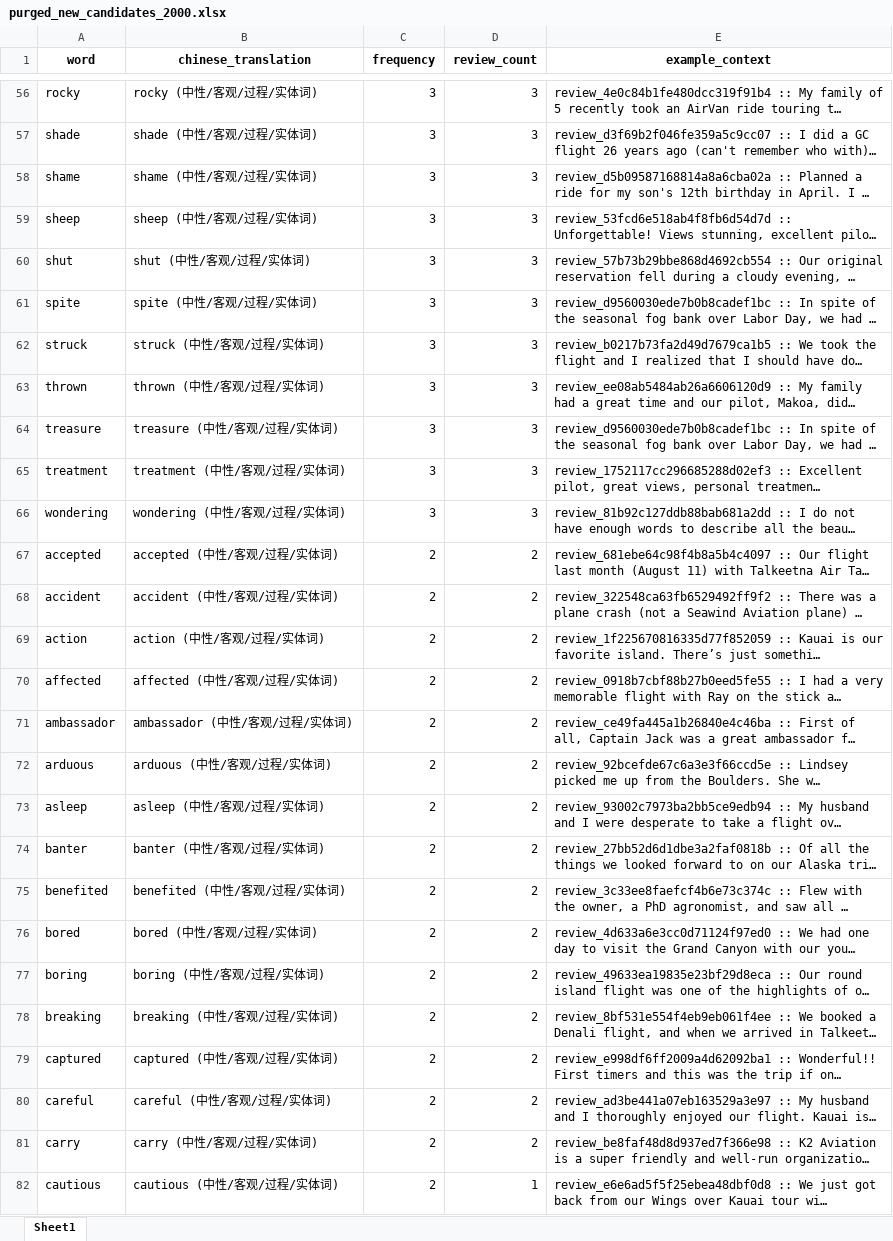
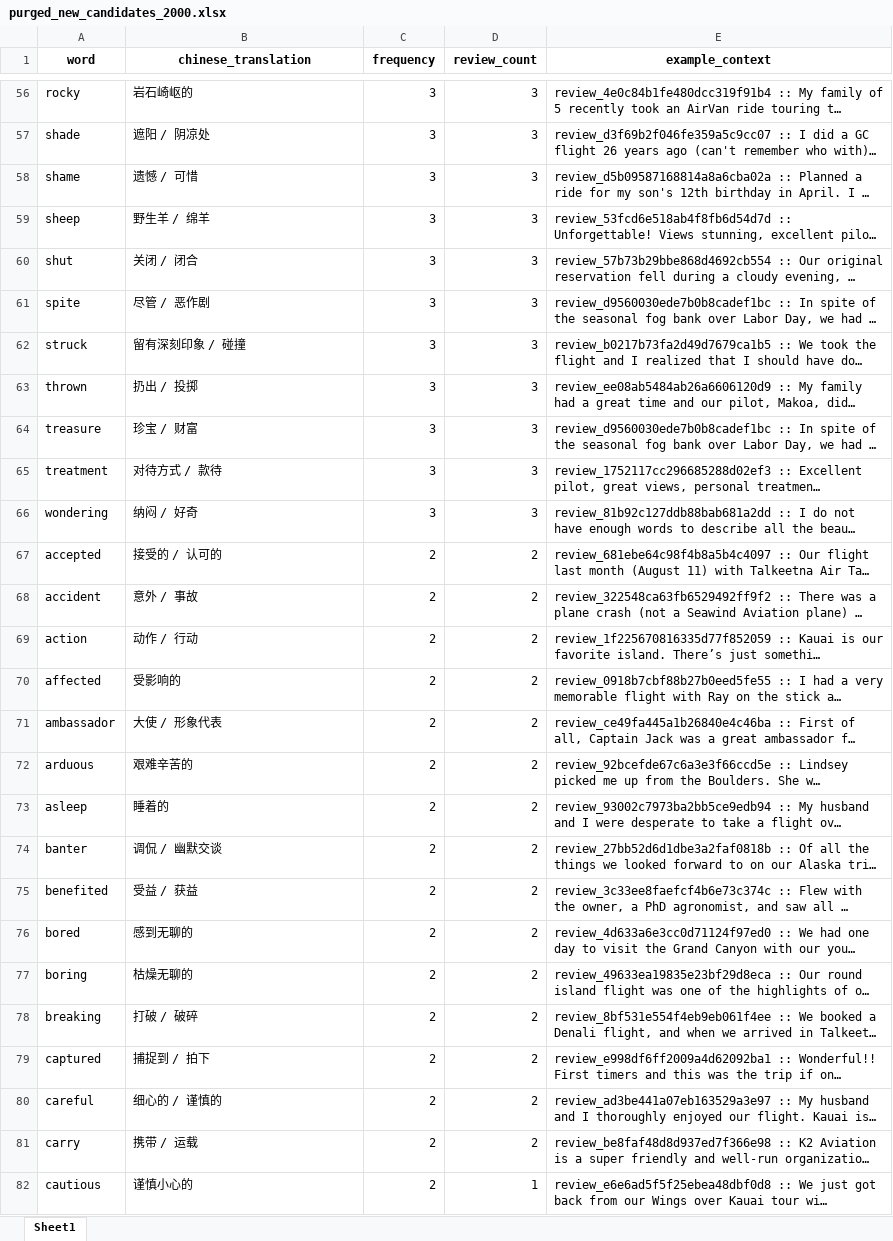
Before and after one commit to ypeng12/Low-Altitude, an Excel workbook: data/derived_outputs/stage_gold_2000/purged_new_candidates_2000.xlsx, sheet Sheet1, drawn as a sheet; only a part is shown, gaps mark what is left out; long unchanged cells end in …; values as stored, in another font and other column widths than the file's, no borders; the diff covers the shown part only; the diff names each change by its address in the sheet, - before the commit and + after, or states it on an @@ line.

Commit message:
feat(ai): add comprehensive Chinese translations for all 771 purged words in stage 2

```diff
--- a/data/derived_outputs/stage_gold_2000/purged_new_candidates_2000.xlsx (sheet Sheet1)
+++ b/data/derived_outputs/stage_gold_2000/purged_new_candidates_2000.xlsx (sheet Sheet1)
-B56 (chinese_translation): rocky (中性/客观/过程/实体词)
+B56 (chinese_translation): 岩石崎岖的
-B57 (chinese_translation): shade (中性/客观/过程/实体词)
+B57 (chinese_translation): 遮阳 / 阴凉处
-B58 (chinese_translation): shame (中性/客观/过程/实体词)
+B58 (chinese_translation): 遗憾 / 可惜
-B59 (chinese_translation): sheep (中性/客观/过程/实体词)
+B59 (chinese_translation): 野生羊 / 绵羊
-B60 (chinese_translation): shut (中性/客观/过程/实体词)
+B60 (chinese_translation): 关闭 / 闭合
-B61 (chinese_translation): spite (中性/客观/过程/实体词)
+B61 (chinese_translation): 尽管 / 恶作剧
-B62 (chinese_translation): struck (中性/客观/过程/实体词)
+B62 (chinese_translation): 留有深刻印象 / 碰撞
-B63 (chinese_translation): thrown (中性/客观/过程/实体词)
+B63 (chinese_translation): 扔出 / 投掷
-B64 (chinese_translation): treasure (中性/客观/过程/实体词)
+B64 (chinese_translation): 珍宝 / 财富
-B65 (chinese_translation): treatment (中性/客观/过程/实体词)
+B65 (chinese_translation): 对待方式 / 款待
-B66 (chinese_translation): wondering (中性/客观/过程/实体词)
+B66 (chinese_translation): 纳闷 / 好奇
-B67 (chinese_translation): accepted (中性/客观/过程/实体词)
+B67 (chinese_translation): 接受的 / 认可的
-B68 (chinese_translation): accident (中性/客观/过程/实体词)
+B68 (chinese_translation): 意外 / 事故
-B69 (chinese_translation): action (中性/客观/过程/实体词)
+B69 (chinese_translation): 动作 / 行动
-B70 (chinese_translation): affected (中性/客观/过程/实体词)
+B70 (chinese_translation): 受影响的
-B71 (chinese_translation): ambassador (中性/客观/过程/实体词)
+B71 (chinese_translation): 大使 / 形象代表
-B72 (chinese_translation): arduous (中性/客观/过程/实体词)
+B72 (chinese_translation): 艰难辛苦的
-B73 (chinese_translation): asleep (中性/客观/过程/实体词)
+B73 (chinese_translation): 睡着的
-B74 (chinese_translation): banter (中性/客观/过程/实体词)
+B74 (chinese_translation): 调侃 / 幽默交谈
-B75 (chinese_translation): benefited (中性/客观/过程/实体词)
+B75 (chinese_translation): 受益 / 获益
-B76 (chinese_translation): bored (中性/客观/过程/实体词)
+B76 (chinese_translation): 感到无聊的
-B77 (chinese_translation): boring (中性/客观/过程/实体词)
+B77 (chinese_translation): 枯燥无聊的
-B78 (chinese_translation): breaking (中性/客观/过程/实体词)
+B78 (chinese_translation): 打破 / 破碎
-B79 (chinese_translation): captured (中性/客观/过程/实体词)
+B79 (chinese_translation): 捕捉到 / 拍下
-B80 (chinese_translation): careful (中性/客观/过程/实体词)
+B80 (chinese_translation): 细心的 / 谨慎的
-B81 (chinese_translation): carry (中性/客观/过程/实体词)
+B81 (chinese_translation): 携带 / 运载
-B82 (chinese_translation): cautious (中性/客观/过程/实体词)
+B82 (chinese_translation): 谨慎小心的
```
Also changed, not shown: 744 edited cells elsewhere in this sheet, 1 other file.
